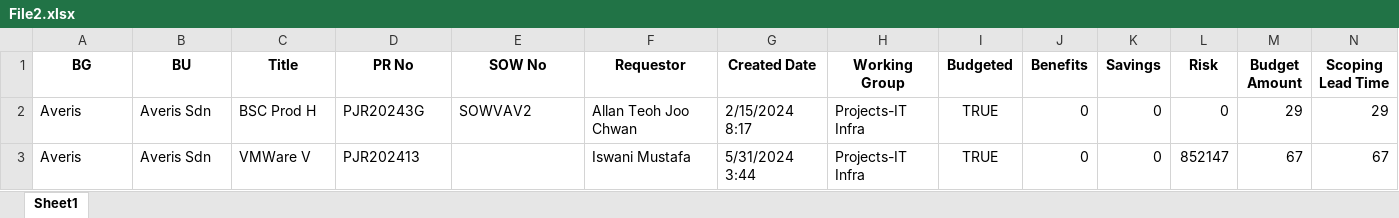
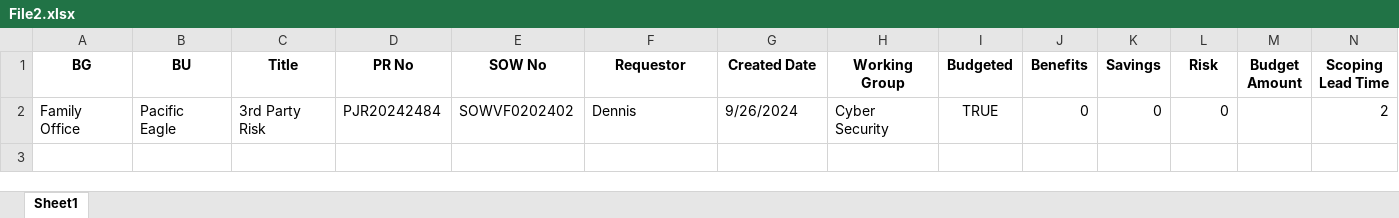
Before and after one commit to noobstar3310/PRMS-Project, an Excel workbook: File2.xlsx, sheet Sheet1, drawn as a sheet; only a part is shown; values as stored, in another font and other column widths than the file's, no borders; removed rows and columns are numbered as before the commit, all else as after; rows hold the shown columns only; the diff names each change by its address in the sheet, - before the commit and + after, or states it on an @@ line.

```diff
--- a/File2.xlsx (sheet Sheet1)
+++ b/File2.xlsx (sheet Sheet1)
-row 2: Averis | Averis Sdn | BSC Prod H | PJR20243G | SOWVAV2 | Allan Teoh Joo Chwan | 2/15/2024 8:17 | Projects-IT Infra | TRUE | 0 | 0 | 0 | 29 | 29
-row 3: Averis | Averis Sdn | VMWare V | PJR202413 |  | Iswani Mustafa | 5/31/2024 3:44 | Projects-IT Infra | TRUE | 0 | 0 | 852147 | 67 | 67
+row 2: Family Office | Pacific Eagle | 3rd Party Risk | PJR20242484 | SOWVF0202402 | Dennis | 9/26/2024 | Cyber Security | TRUE | 0 | 0 | 0 |  | 2
```
Also changed, not shown: File1.xlsx, File3.xlsx, 2 other files.
